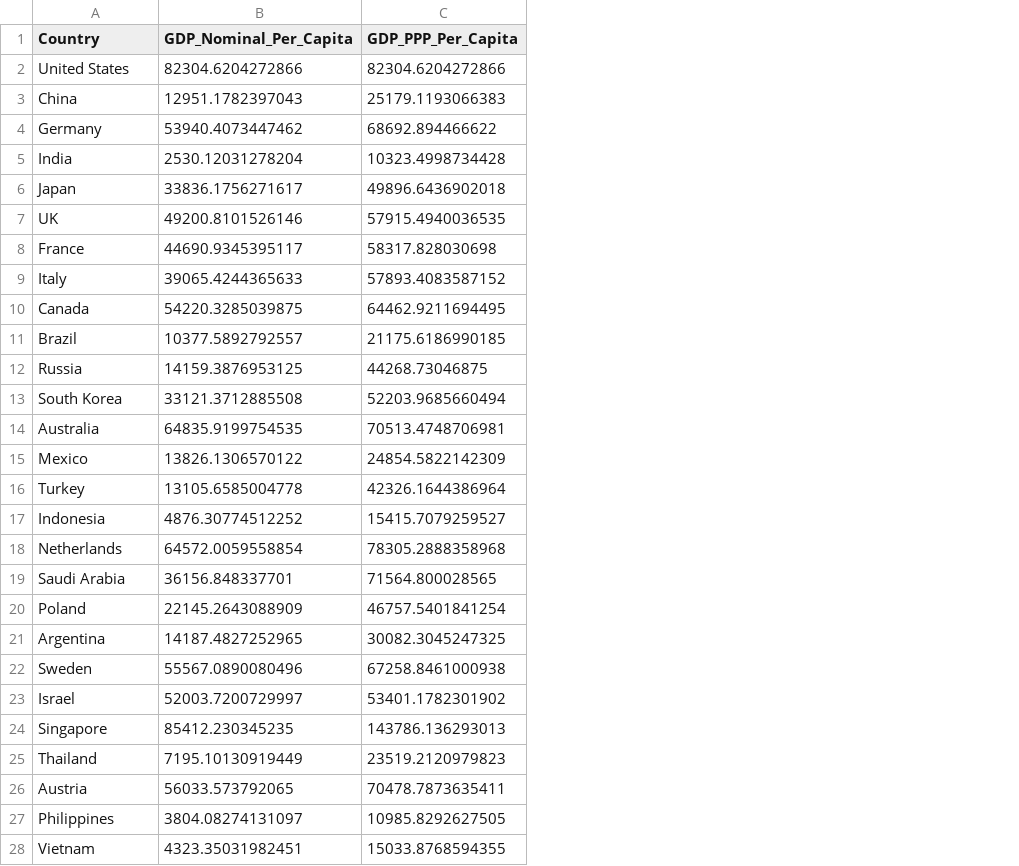
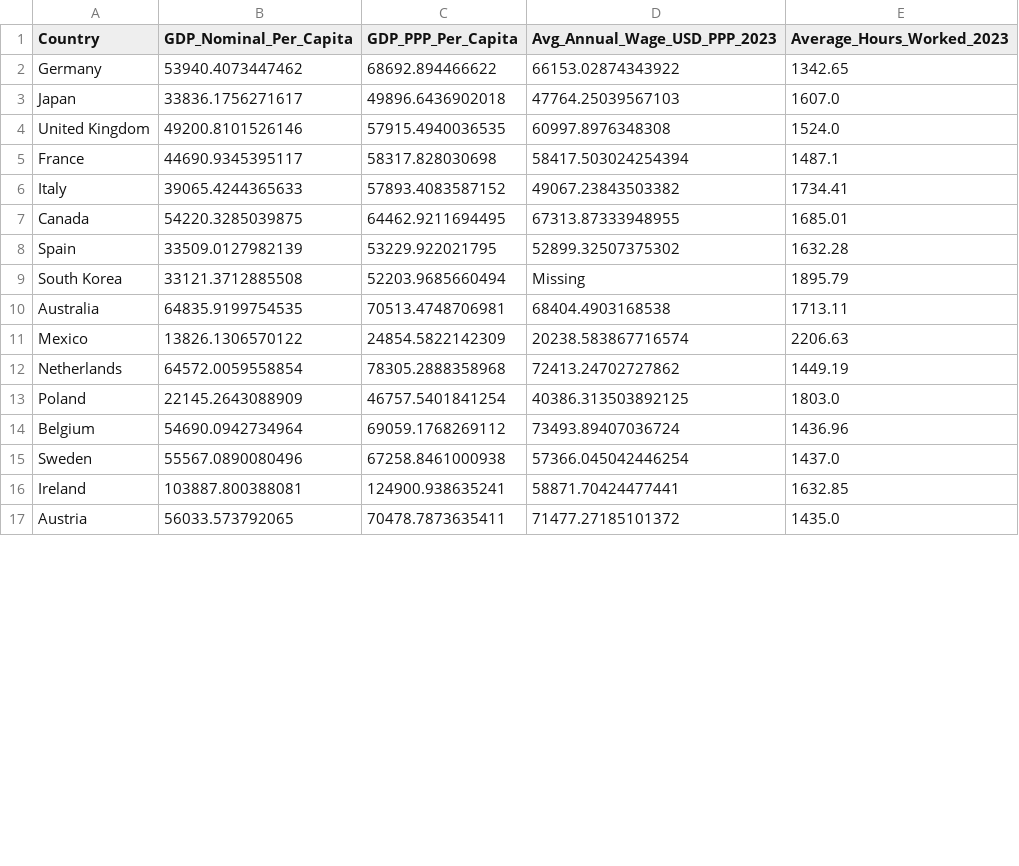
Before and after one commit to BC-LTEWG/Agent-Based-Simulation-Model, a CSV file: MELT Conversion Models/scripts/data.csv, drawn as a sheet; only a part is shown; removed rows and columns are numbered as before the commit, all else as after; the diff covers the shown part only; the diff names each change by its address in the sheet, - before the commit and + after, or states it on an @@ line.

Commit message:
Updated data.py and data.csv. Now printing GDP nominal, GDP PPP, Average Annual Income, and Average Work Hours. Average Annual Income is based on USD PPP converted 2024 times CPI 2023 divided by CPI 2024.

```diff
--- a/MELT Conversion Models/scripts/data.csv
+++ b/MELT Conversion Models/scripts/data.csv
+column D (Avg_Annual_Wage_USD_PPP_2023), rows 2-7: 66153.02874343922 | 47764.25039567103 | 60997.8976348308 | 58417.503024254394 | 49067.23843503382 | 67313.87333948955; rows 9-13: Missing | 68404.4903168538 | 20238.583867716574 | 72413.24702727862 | 40386.313503892125; row 15: 57366.045042446254; row 17: 71477.27185101372
+column E (Average_Hours_Worked_2023), rows 2-7: 1342.65 | 1607.0 | 1524.0 | 1487.1 | 1734.41 | 1685.01; rows 9-13: 1895.79 | 1713.11 | 2206.63 | 1449.19 | 1803.0; row 15: 1437.0; row 17: 1435.0
-row 2: United States | 82304.6204272866 | 82304.6204272866
-row 3: China | 12951.1782397043 | 25179.1193066383
-row 5: India | 2530.12031278204 | 10323.4998734428
-A4 (Country): UK
+A4 (Country): United Kingdom
-row 11: Brazil | 10377.5892792557 | 21175.6186990185
-row 12: Russia | 14159.3876953125 | 44268.73046875
+row 8: Spain | 33509.0127982139 | 53229.922021795 | 52899.32507375302 | 1632.28
-row 16: Turkey | 13105.6585004778 | 42326.1644386964
-row 17: Indonesia | 4876.30774512252 | 15415.7079259527
-row 19: Saudi Arabia | 36156.848337701 | 71564.800028565
-row 21: Argentina | 14187.4827252965 | 30082.3045247325
+row 14: Belgium | 54690.0942734964 | 69059.1768269112 | 73493.89407036724 | 1436.96
-row 23: Israel | 52003.7200729997 | 53401.1782301902
-row 24: Singapore | 85412.230345235 | 143786.136293013
-row 25: Thailand | 7195.10130919449 | 23519.2120979823
+row 16: Ireland | 103887.800388081 | 124900.938635241 | 58871.70424477441 | 1632.85
-row 27: Philippines | 3804.08274131097 | 10985.8292627505
-row 28: Vietnam | 4323.35031982451 | 15033.8768594355
```
Also changed, not shown: 4 added rows and 35 removed rows elsewhere in this file, 4 other files.
